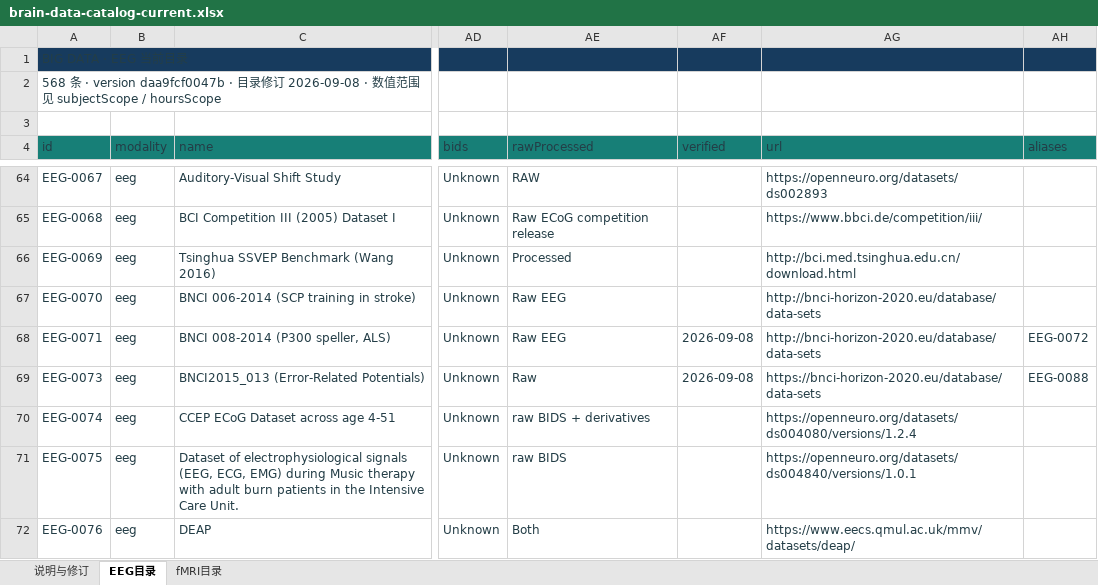
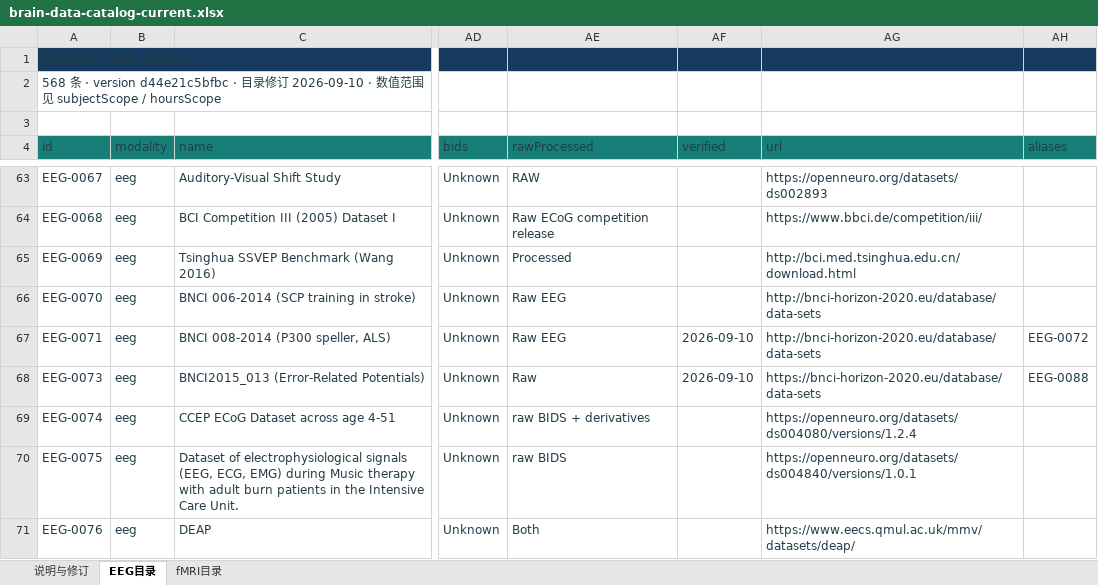
Before and after one commit to Townzc/Big-EEG-Data, an Excel workbook: public/brain-data-catalog-current.xlsx, sheet EEG目录, drawn as a sheet; only a part is shown, gaps mark what is left out; values as stored, in another font and other column widths than the file's, no borders; addresses are those after the commit; the diff covers the shown part only; the diff names each change by its address in the sheet, - before the commit and + after, or states it on an @@ line.

```diff
--- a/public/brain-data-catalog-current.xlsx (sheet EEG目录)
+++ b/public/brain-data-catalog-current.xlsx (sheet EEG目录)
-A2 (id): …· version daa9fcf0047b · 目录修订 2026-09-08 · 数…
+A2 (id): …· version d44e21c5bfbc · 目录修订 2026-09-10 · 数…
-AF67:AF68 (verified): 2026-09-08
+AF67:AF68 (verified): 2026-09-10
```
Also changed, not shown: 1 added row, 1 removed row and 29 edited cells elsewhere in this sheet, sheet 说明与修订, sheet fMRI目录, 18 other files.
